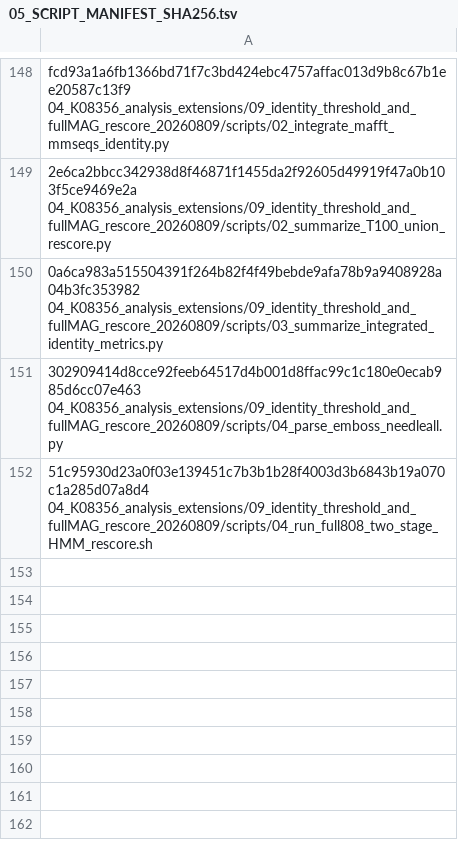
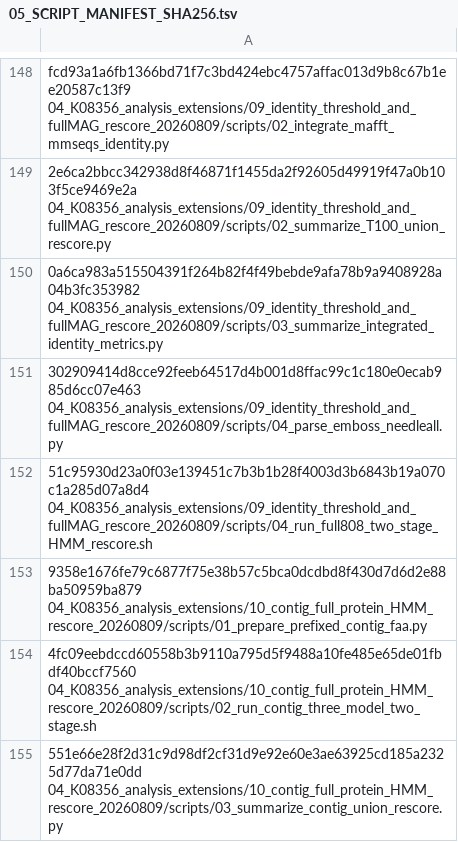
Before and after one commit to bihy2222-netizen/cold-seep-K08356-analysis, a TSV file: docs/05_SCRIPT_MANIFEST_SHA256.tsv, drawn as a sheet; only a part is shown, gaps mark what is left out; the diff names each change by its address in the sheet, - before the commit and + after, or states it on an @@ line.

Commit message:
Add full-contig protein HMM discovery workflow

```diff
--- a/docs/05_SCRIPT_MANIFEST_SHA256.tsv
+++ b/docs/05_SCRIPT_MANIFEST_SHA256.tsv
+row 153: 9358e1676fe79c6877f75e38b57c5bca0dcdbd8f430d7d6d2e88ba50959ba879 04_K08356_analysis_extensions/10_contig_full_protein_HMM_rescore_20260809/scripts/01_prepare_prefixed_contig_faa.py
+row 154: 4fc09eebdccd60558b3b9110a795d5f9488a10fe485e65de01fbdf40bccf7560 04_K08356_analysis_extensions/10_contig_full_protein_HMM_rescore_20260809/scripts/02_run_contig_three_model_two_stage.sh
+row 155: 551e66e28f2d31c9d98df2cf31d9e92e60e3ae63925cd185a2325d77da71e0dd 04_K08356_analysis_extensions/10_contig_full_protein_HMM_rescore_20260809/scripts/03_summarize_contig_union_rescore.py
```
Also changed, not shown: 5 other files.
